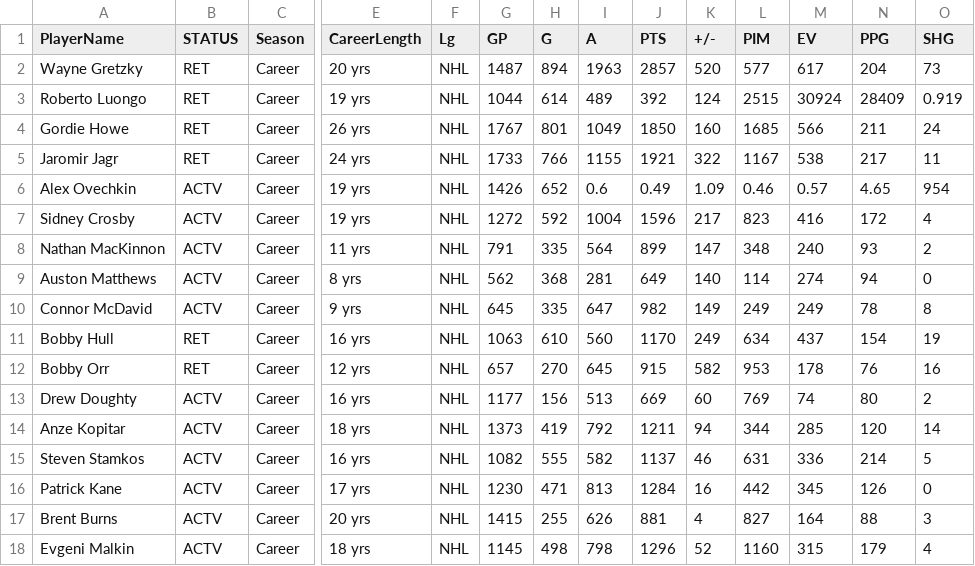
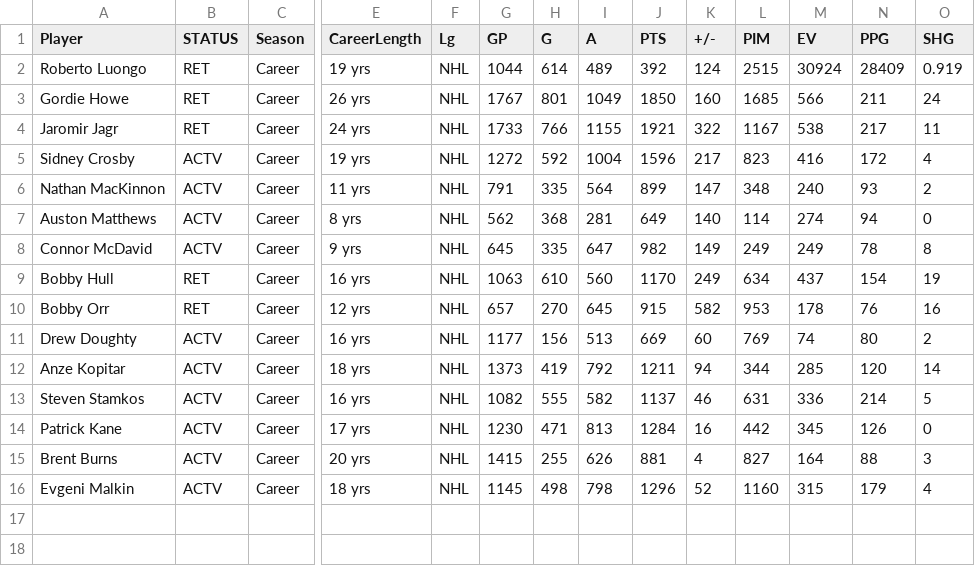
Before and after one commit to philbeet/How-Great-was-The-Great-One, a CSV file: data/career_stats_greats.csv, drawn as a sheet; only a part is shown, gaps mark what is left out; rows hold the shown columns only; the diff names each change by its address in the sheet, - before the commit and + after, or states it on an @@ line.

Commit message:
all time greats dataframe combined with szn23, data preprocessed and normalized,

```diff
--- a/data/career_stats_greats.csv
+++ b/data/career_stats_greats.csv
-A1: PlayerName
+A1: Player
-row 2: Wayne Gretzky | RET | Career | 20 yrs | NHL | 1487 | 894 | 1963 | 2857 | 520 | 577 | 617 | 204 | 73
-row 6: Alex Ovechkin | ACTV | Career | 19 yrs | NHL | 1426 | 652 | 0.6 | 0.49 | 1.09 | 0.46 | 0.57 | 4.65 | 954
```
Also changed, not shown: 1 other file.
